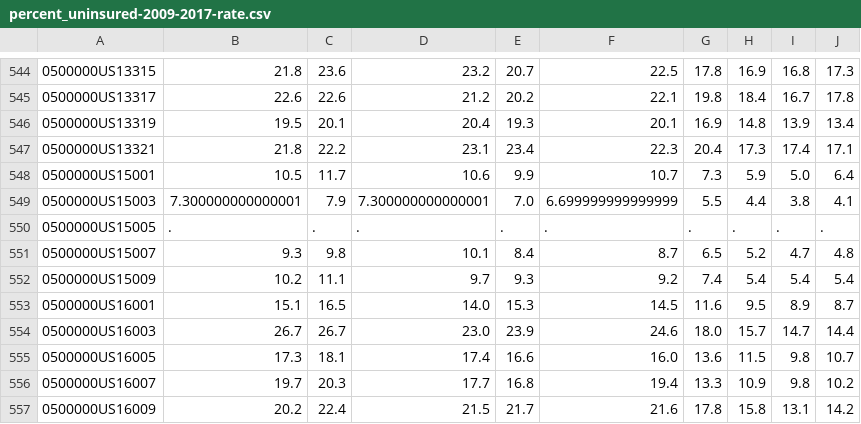
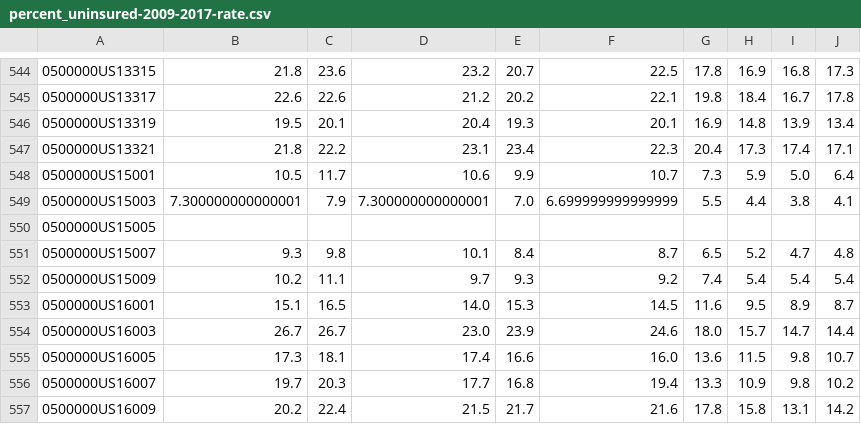
Before and after one commit to CMU-CREATE-Lab/layer-composite-flask, a CSV file: percent_uninsured-2009-2017-rate.csv, drawn as a sheet; only a part is shown, gaps mark what is left out; the diff names each change by its address in the sheet, - before the commit and + after, or states it on an @@ line.

```diff
--- a/percent_uninsured-2009-2017-rate.csv
+++ b/percent_uninsured-2009-2017-rate.csv
-B550: .
+B550: (empty)
-C550: .
+C550: (empty)
-D550: .
+D550: (empty)
-E550: .
+E550: (empty)
-F550: .
+F550: (empty)
-G550: .
+G550: (empty)
-H550: .
+H550: (empty)
-I550: .
+I550: (empty)
-J550: .
+J550: (empty)
```
Also changed, not shown: 2 other files.
